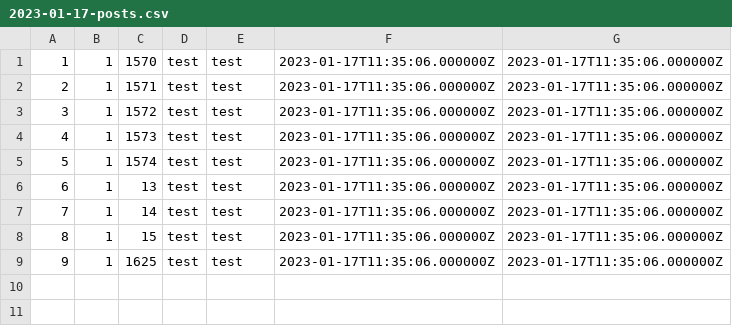
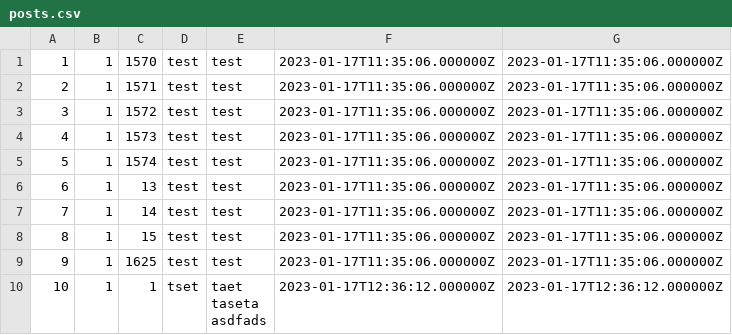
Before and after one commit to shomffl/nba-memory, a CSV file: public/csv/posts.csv (was public/2023-01-17-posts.csv), drawn as a sheet; ↵ is a line break in a cell; the diff names each change by its address in the sheet, - before the commit and + after, or states it on an @@ line.

```diff
--- a/public/2023-01-17-posts.csv
+++ b/public/csv/posts.csv
+row 10: 10 | 1 | 1 | tset | taet ↵ taseta ↵ asdfads | 2023-01-17T12:36:12.000000Z | 2023-01-17T12:36:12.000000Z
```
Also changed, not shown: 12 other files.
